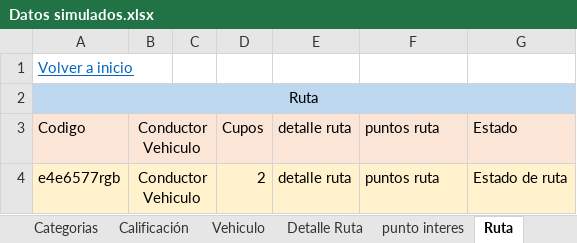
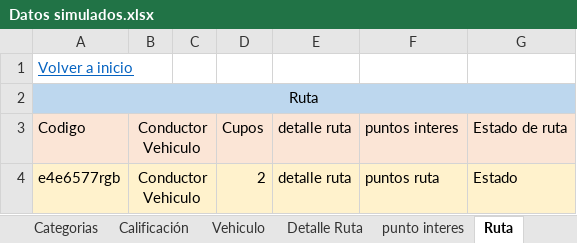
Before and after one commit to federico1605/RepositorioDOO, an Excel workbook: ExtraClase/Modelado de Dominio/Modelo enriquesido/Datos simulados.xlsx, sheet Ruta, drawn as a sheet; values as stored, in another font and other column widths than the file's, no borders; the diff names each change by its address in the sheet, - before the commit and + after, or states it on an @@ line.

```diff
--- a/ExtraClase/Modelado de Dominio/Modelo enriquesido/Datos simulados.xlsx (sheet Ruta)
+++ b/ExtraClase/Modelado de Dominio/Modelo enriquesido/Datos simulados.xlsx (sheet Ruta)
-F3: puntos ruta
+F3: puntos interes
-G3: Estado
+G3: Estado de ruta
-G4: Estado de ruta
+G4: Estado
```
Also changed, not shown: other sheet tabs, 4 other files.
